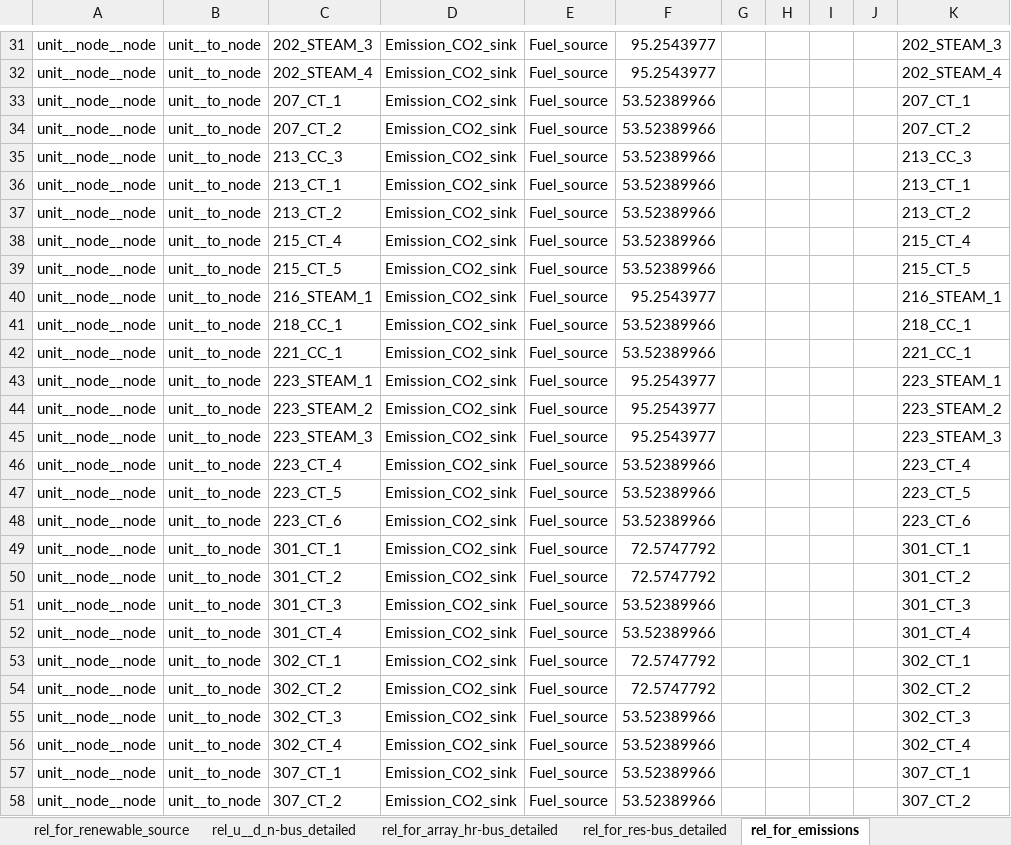
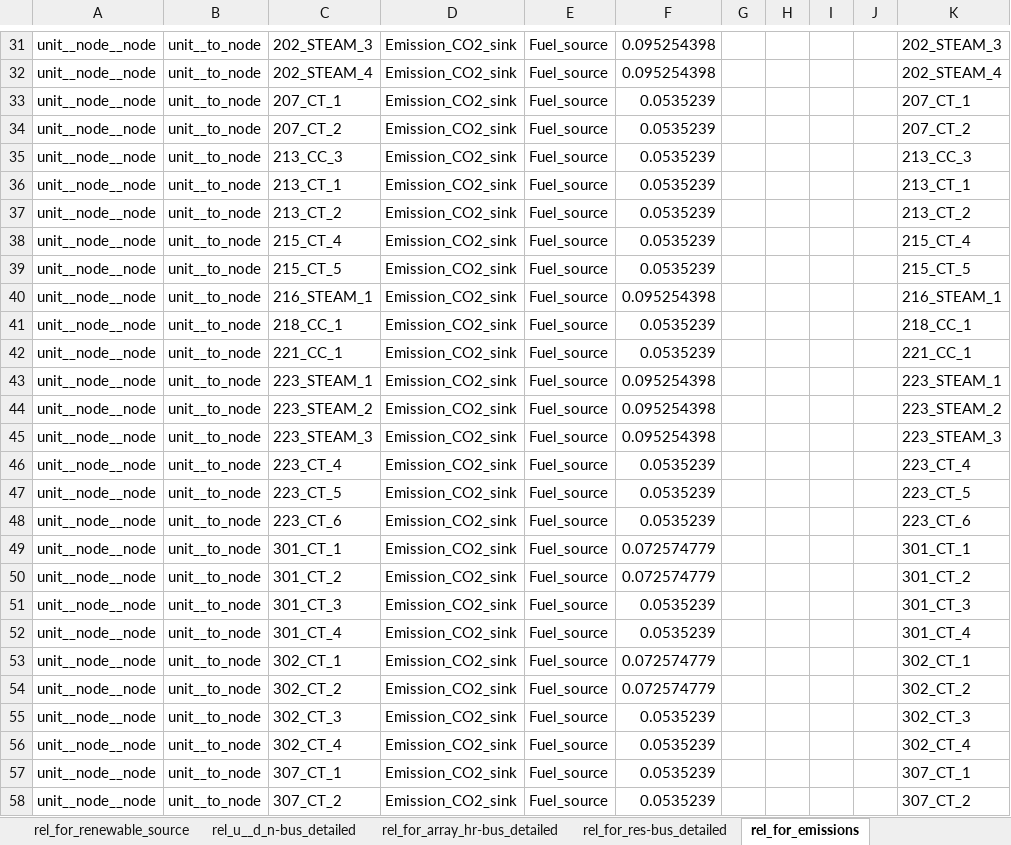
Before and after one commit to Spine-project/spinetoolbox_rts-glmc, an Excel workbook: spine_rts-gmlc/datasets/gen.xlsx, sheet rel_for_emissions, drawn as a sheet; only a part is shown, gaps mark what is left out; values as stored, in another font and other column widths than the file's, no borders; the diff covers the shown part only; the diff names each change by its address in the sheet, - before the commit and + after, or states it on an @@ line.

```diff
--- a/spine_rts-gmlc/datasets/gen.xlsx (sheet rel_for_emissions)
+++ b/spine_rts-gmlc/datasets/gen.xlsx (sheet rel_for_emissions)
-F31:F32: 95.2543977
+F31:F32: 0.095254398
-F33:F39: 53.52389966
+F33:F39: 0.0535239
-F40: 95.2543977
+F40: 0.095254398
-F41:F42: 53.52389966
+F41:F42: 0.0535239
-F43:F45: 95.2543977
+F43:F45: 0.095254398
-F46:F48: 53.52389966
+F46:F48: 0.0535239
-F49:F50: 72.5747792
+F49:F50: 0.072574779
-F51:F52: 53.52389966
+F51:F52: 0.0535239
-F53:F54: 72.5747792
+F53:F54: 0.072574779
-F55:F58: 53.52389966
+F55:F58: 0.0535239
```
Also changed, not shown: 44 edited cells elsewhere in this sheet, sheet obj_unit_w_parameters, formulas that keep their value, spine_rts-gmlc/datasets/output_parameters.xlsx, 1 other file.
